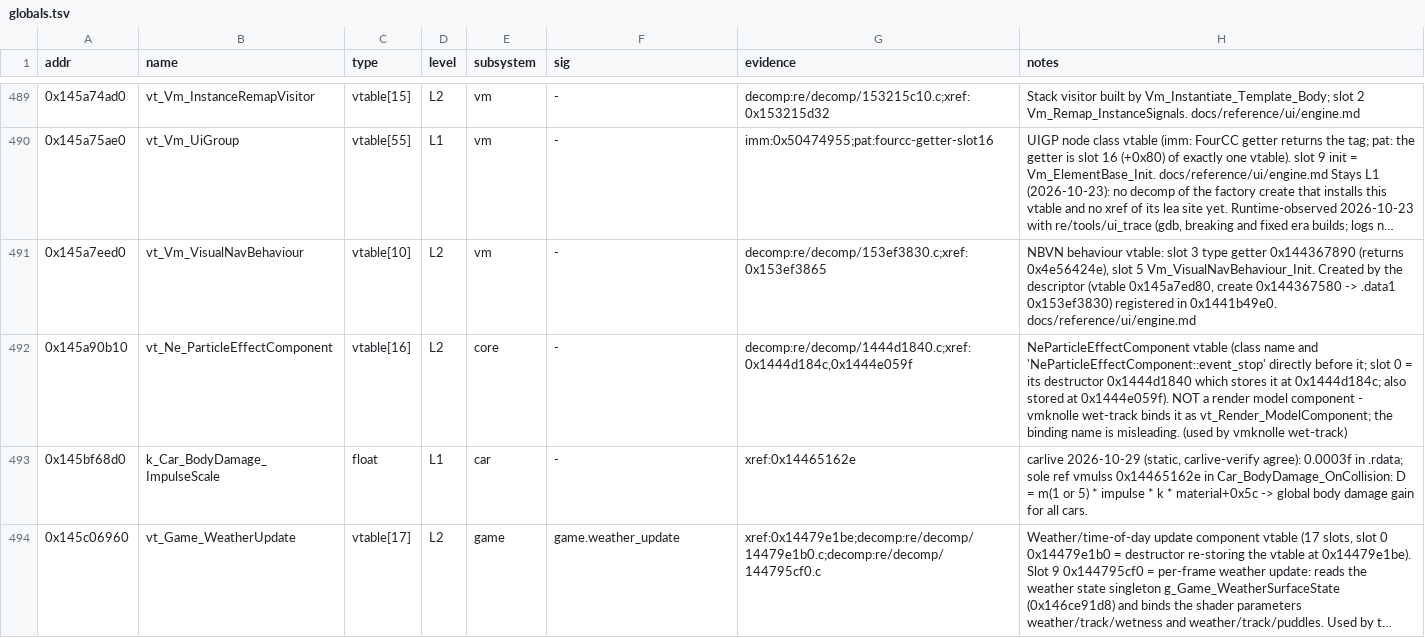
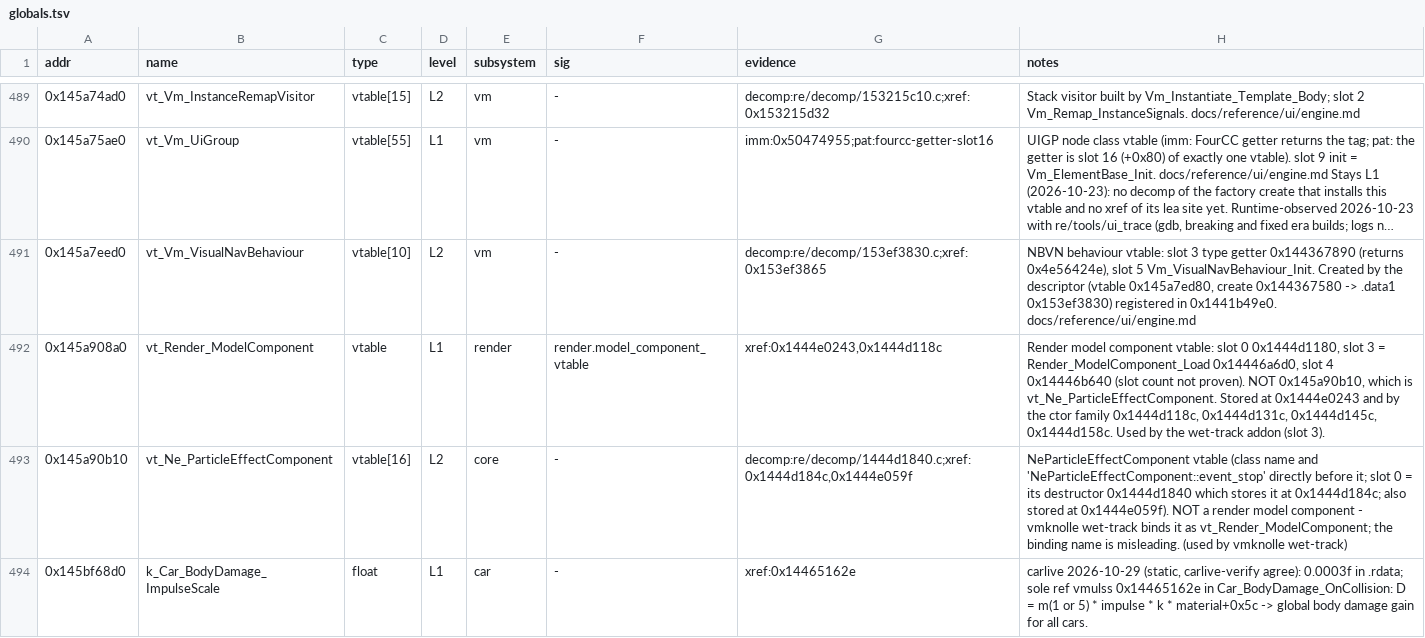
Before and after one commit to vogtmarcel07-cloud/SwoftyLauncher, a TSV file: re/db/globals.tsv, drawn as a sheet; only a part is shown, gaps mark what is left out; the shorter side is filled out with more unchanged rows; long unchanged cells end in ….

```diff
--- a/re/db/globals.tsv
+++ b/re/db/globals.tsv
@@ -491,2 +491,3 @@ addr	name	type	level	subsystem	sig	evidence	notes
 0x145a7eed0	vt_Vm_VisualNavBehaviour	vtable[10]	L2	vm	-	decomp:re/decomp/153ef3830.c;xref:0x153ef3865	NBVN behaviour vtable: slot 3 type getter 0x144367890 (returns 0x4e56424e), slot 5 Vm_VisualNavBehaviour_Init. Created by the descriptor (vtable 0x145a7ed80, create 0x144367580 -> .data1 0x153ef3830) registered in 0x1441b49e0. docs/reference/ui/engine.md
+0x145a908a0	vt_Render_ModelComponent	vtable	L1	render	render.model_component_vtable	xref:0x1444e0243,0x1444d118c	Render model component vtable: slot 0 0x1444d1180, slot 3 = Render_ModelComponent_Load 0x14446a6d0, slot 4 0x14446b640 (slot count not proven). NOT 0x145a90b10, which is vt_Ne_ParticleEffectComponent. Stored at 0x1444e0243 and by the ctor family 0x1444d118c, 0x1444d131c, 0x1444d145c, 0x1444d158c. Used by the wet-track addon (slot 3).
 0x145a90b10	vt_Ne_ParticleEffectComponent	vtable[16]	L2	core	-	decomp:re/decomp/1444d1840.c;xref:0x1444d184c,0x1444e059f	NeParticleEffectComponent vtable (class name and 'NeParticleEffectComponent::event_stop' directly before it; slot 0 = its destructor 0x1444d1840 which stores it at 0x1444d184c; also stored at 0x1444e059f). NOT a render model component - vmknolle wet-track binds it as vt_Render_ModelComponent; the binding name is misleading. (used by vmknolle wet-track)
```
Also changed, not shown: re/db/verify.tsv, 2 other files.
